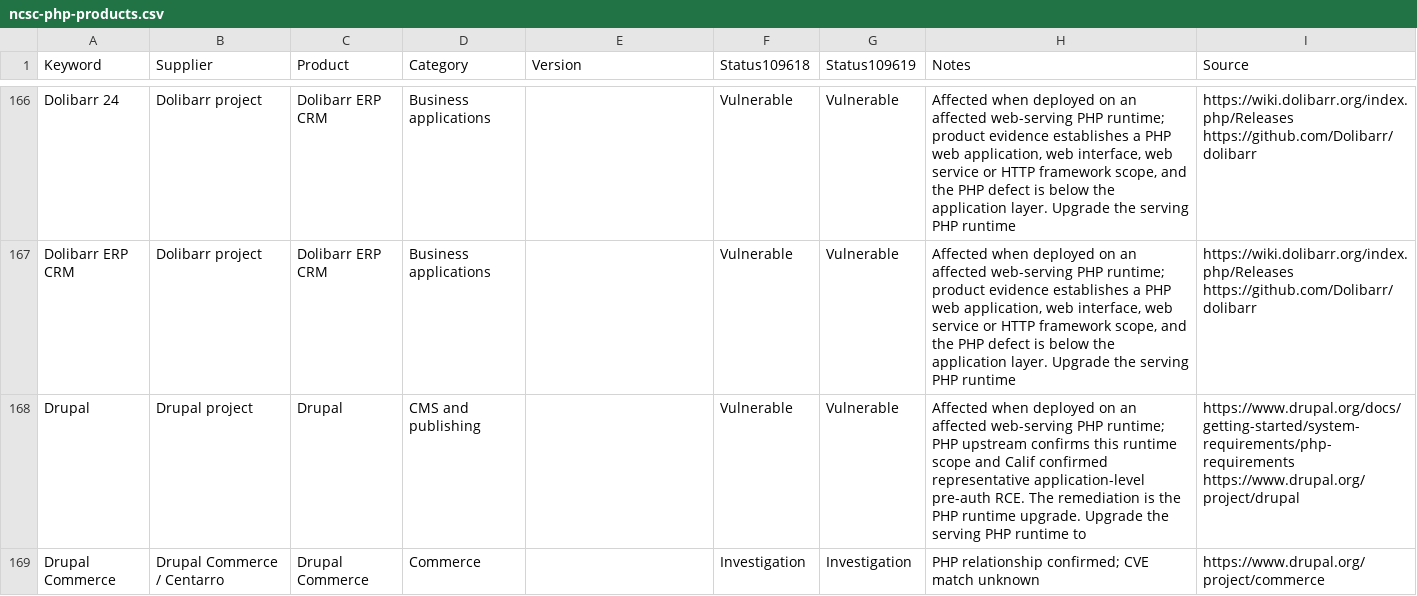
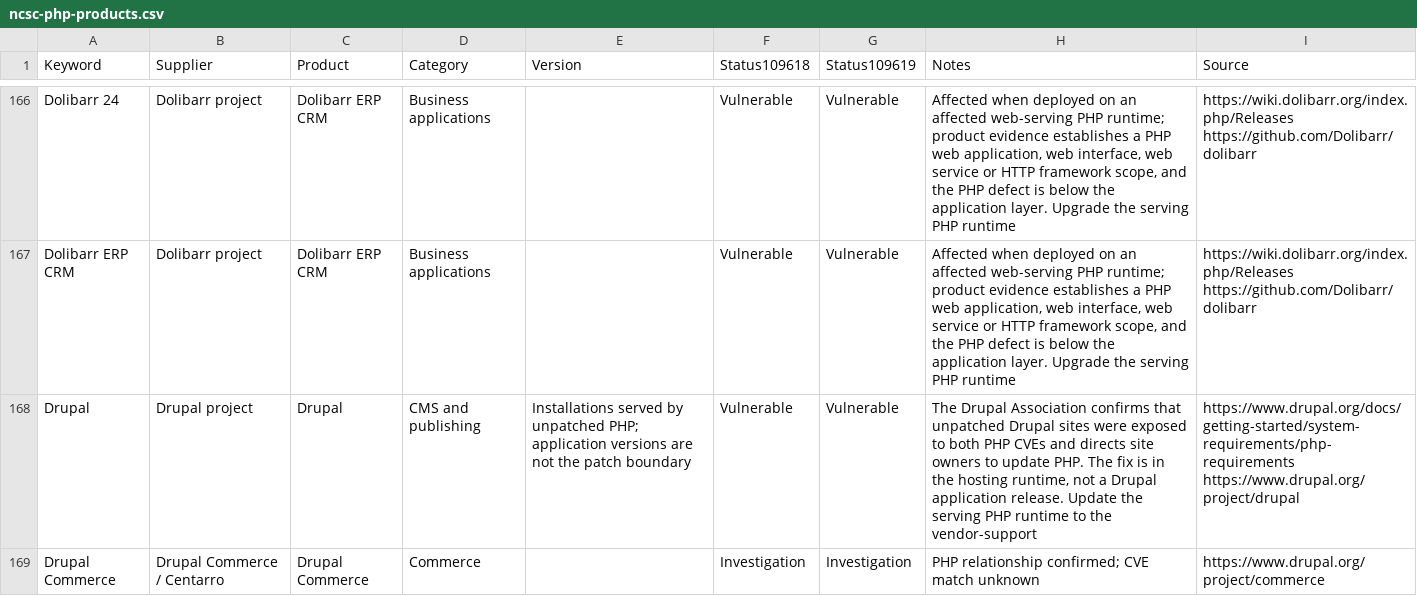
Before and after one commit to cseelhoff-ms/php2shell-hunting-pack, a CSV file: data/ncsc-php-products.csv, drawn as a sheet; only a part is shown, gaps mark what is left out; the diff covers the shown part only.

```diff
--- a/data/ncsc-php-products.csv
+++ b/data/ncsc-php-products.csv
@@ -167,3 +167,3 @@
 "Dolibarr ERP CRM","Dolibarr project","Dolibarr ERP CRM","Business applications",,"Vulnerable","Vulnerable","Affected when deployed on an affected web-serving PHP runtime; product evidence establishes a PHP web application, web interface, web service or HTTP framework scope, and the PHP defect is below the application layer. Upgrade the serving PHP runtime ","https://wiki.dolibarr.org/index.php/Releases https://github.com/Dolibarr/dolibarr"
-"Drupal","Drupal project","Drupal","CMS and publishing",,"Vulnerable","Vulnerable","Affected when deployed on an affected web-serving PHP runtime; PHP upstream confirms this runtime scope and Calif confirmed representative application-level pre-auth RCE. The remediation is the PHP runtime upgrade. Upgrade the serving PHP runtime to ","https://www.drupal.org/docs/getting-started/system-requirements/php-requirements https://www.drupal.org/project/drupal"
+"Drupal","Drupal project","Drupal","CMS and publishing","Installations served by unpatched PHP; application versions are not the patch boundary","Vulnerable","Vulnerable","The Drupal Association confirms that unpatched Drupal sites were exposed to both PHP CVEs and directs site owners to update PHP. The fix is in the hosting runtime, not a Drupal application release. Update the serving PHP runtime to the vendor-support","https://www.drupal.org/docs/getting-started/system-requirements/php-requirements https://www.drupal.org/project/drupal"
 "Drupal Commerce","Drupal Commerce / Centarro","Drupal Commerce","Commerce",,"Investigation","Investigation","PHP relationship confirmed; CVE match unknown","https://www.drupal.org/project/commerce"
```
Also changed, not shown: 1 added row and 109 edited cells elsewhere in this file.
